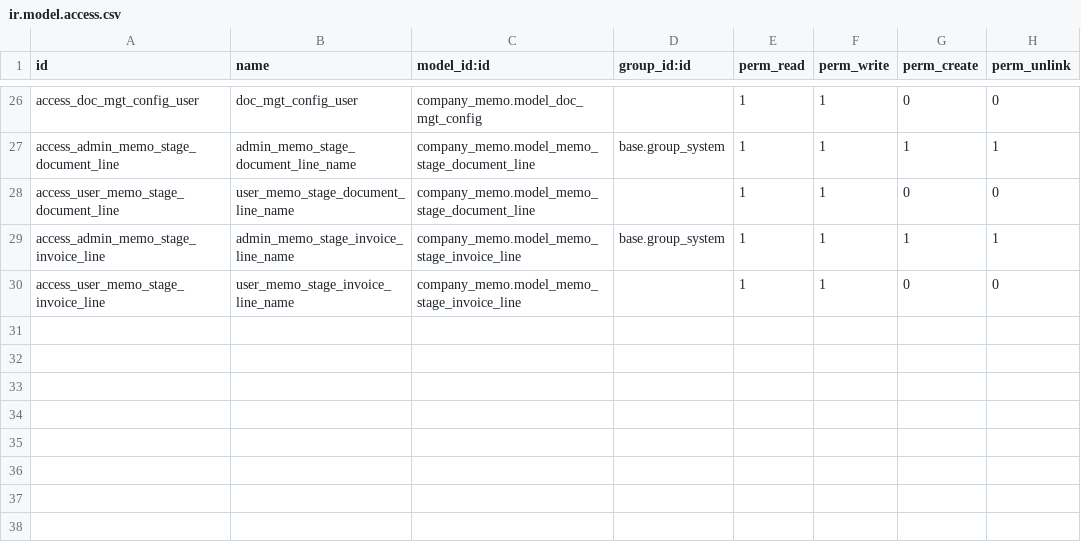
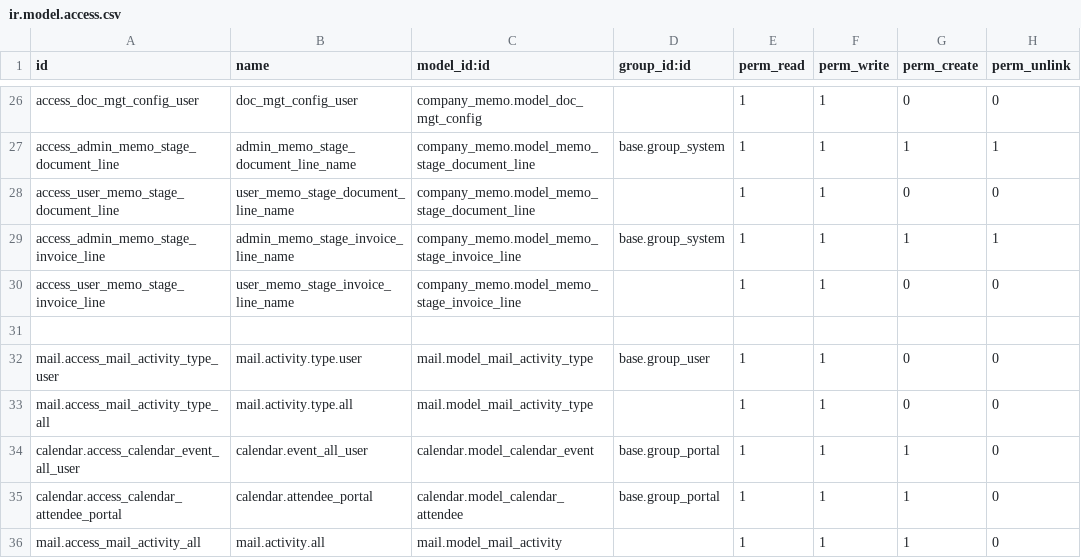
Before and after one commit to madux/EEDC_ERP, a CSV file: company_memo/security/ir.model.access.csv, drawn as a sheet; only a part is shown, gaps mark what is left out; the diff names each change by its address in the sheet, - before the commit and + after, or states it on an @@ line.

```diff
--- a/company_memo/security/ir.model.access.csv
+++ b/company_memo/security/ir.model.access.csv
+row 31: (empty)
+row 32: mail.access_mail_activity_type_user | mail.activity.type.user | mail.model_mail_activity_type | base.group_user | 1 | 1 | 0 | 0
+row 33: mail.access_mail_activity_type_all | mail.activity.type.all | mail.model_mail_activity_type |  | 1 | 1 | 0 | 0
+row 34: calendar.access_calendar_event_all_user | calendar.event_all_user | calendar.model_calendar_event | base.group_portal | 1 | 1 | 1 | 0
+row 35: calendar.access_calendar_attendee_portal | calendar.attendee_portal | calendar.model_calendar_attendee | base.group_portal | 1 | 1 | 1 | 0
+row 36: mail.access_mail_activity_all | mail.activity.all | mail.model_mail_activity |  | 1 | 1 | 1 | 0
```
Also changed, not shown: 17 other files.
